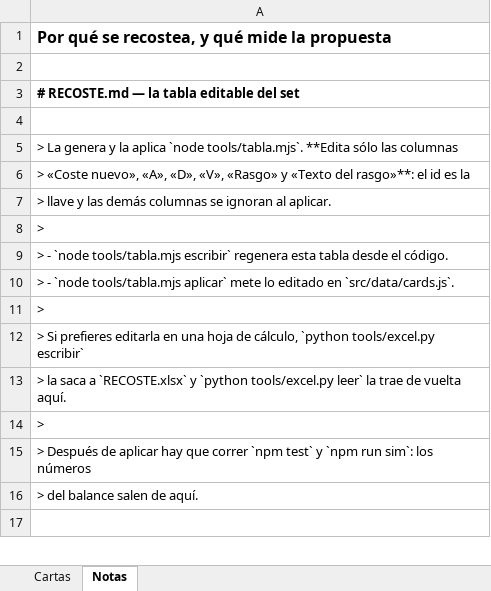
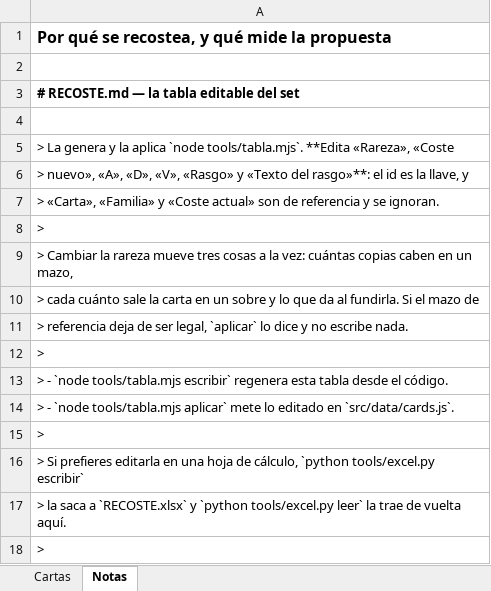
Before and after one commit to DanielD-S/DinoWar, an Excel workbook: RECOSTE.xlsx, sheet Notas, drawn as a sheet; only a part is shown; the shorter side is filled out with more unchanged rows; values as stored, in another font and other column widths than the file's, no borders; the diff covers the shown part only; the diff names each change by its address in the sheet, - before the commit and + after, or states it on an @@ line.

```diff
--- a/RECOSTE.xlsx (sheet Notas)
+++ b/RECOSTE.xlsx (sheet Notas)
-A5: …tools/tabla.mjs`. **Edita sólo las columnas
+A5: …tools/tabla.mjs`. **Edita «Rareza», «Coste
-A6: > «Coste nuevo», «A», «D», «V», «Rasgo» y «Texto del rasgo»**: el id es la
+A6: > nuevo», «A», «D», «V», «Rasgo» y «Texto del rasgo»**: el id es la llave, y
-A7: > llave y las demás columnas se ignoran al aplicar.
+A7: > «Carta», «Familia» y «Coste actual» son de referencia y se ignoran.
+row 8: >
+row 9: > Cambiar la rareza mueve tres cosas a la vez: cuántas copias caben en un mazo,
+row 10: > cada cuánto sale la carta en un sobre y lo que da al fundirla. Si el mazo de
+row 11: > referencia deja de ser legal, `aplicar` lo dice y no escribe nada.
```
Also changed, not shown: 4 added rows, 15 removed rows, 14 edited cells and cell formats elsewhere in this sheet, sheet Cartas, 3 other files.
